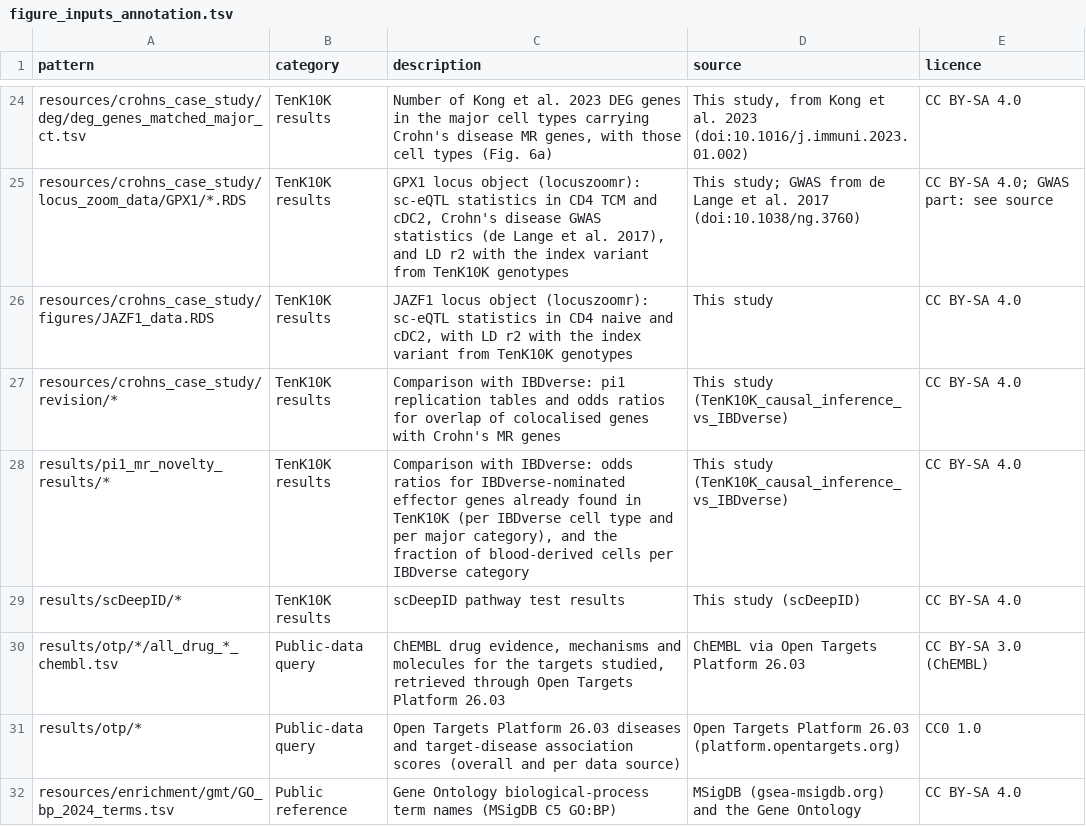
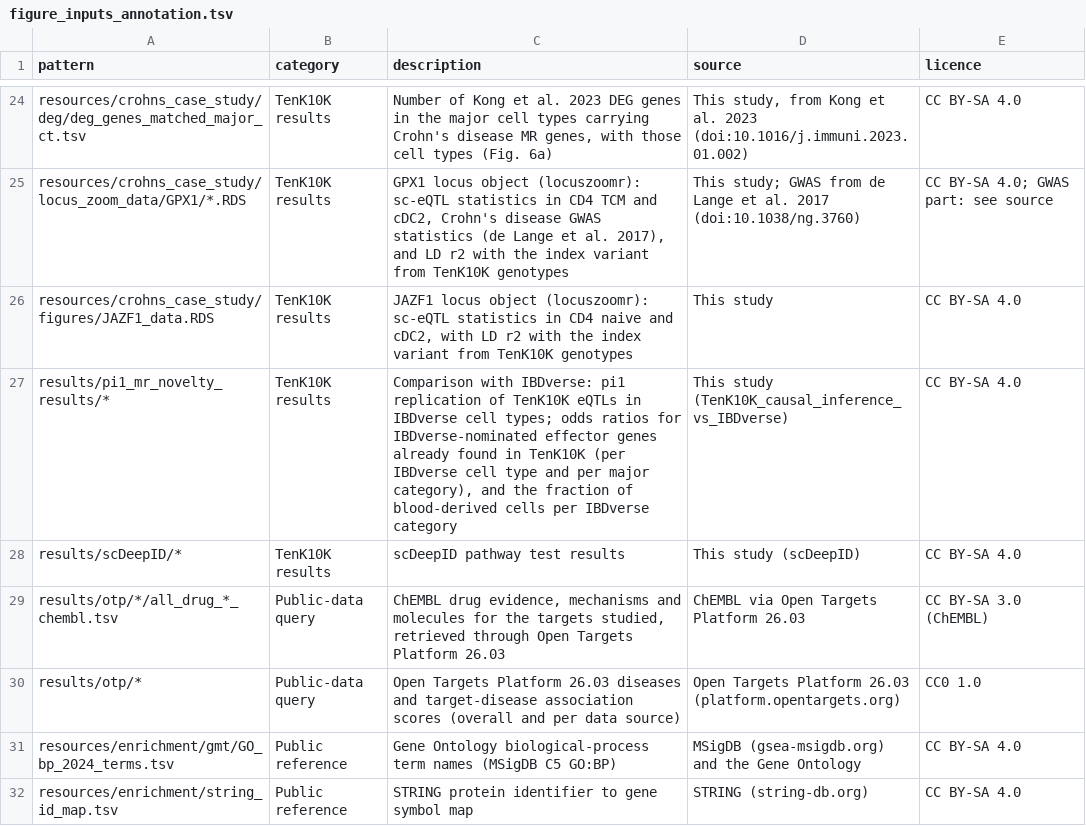
Before and after one commit to powellgenomicslab/tenk10k-effector-genes, a TSV file: config/figure_inputs_annotation.tsv, drawn as a sheet; only a part is shown, gaps mark what is left out; the shorter side is filled out with more unchanged rows.

```diff
--- a/config/figure_inputs_annotation.tsv
+++ b/config/figure_inputs_annotation.tsv
@@ -26,4 +26,3 @@ resources/crohns_case_study/locus_zoom_data/GPX1/*.RDS	TenK10K results	GPX1 locu
 resources/crohns_case_study/figures/JAZF1_data.RDS	TenK10K results	JAZF1 locus object (locuszoomr): sc-eQTL statistics in CD4 naive and cDC2, with LD r2 with the index variant from TenK10K genotypes	This study	CC BY-SA 4.0
-resources/crohns_case_study/revision/*	TenK10K results	Comparison with IBDverse: pi1 replication tables and odds ratios for overlap of colocalised genes with Crohn's MR genes	This study (TenK10K_causal_inference_vs_IBDverse)	CC BY-SA 4.0
-results/pi1_mr_novelty_results/*	TenK10K results	Comparison with IBDverse: odds ratios for IBDverse-nominated effector genes already found in TenK10K (per IBDverse cell type and per major category), and the fraction of blood-derived cells per IBDverse category	This study (TenK10K_causal_inference_vs_IBDverse)	CC BY-SA 4.0
+results/pi1_mr_novelty_results/*	TenK10K results	Comparison with IBDverse: pi1 replication of TenK10K eQTLs in IBDverse cell types; odds ratios for IBDverse-nominated effector genes already found in TenK10K (per IBDverse cell type and per major category), and the fraction of blood-derived cells per IBDverse category	This study (TenK10K_causal_inference_vs_IBDverse)	CC BY-SA 4.0
 results/scDeepID/*	TenK10K results	scDeepID pathway test results	This study (scDeepID)	CC BY-SA 4.0
```
Also changed, not shown: 5 other files.
